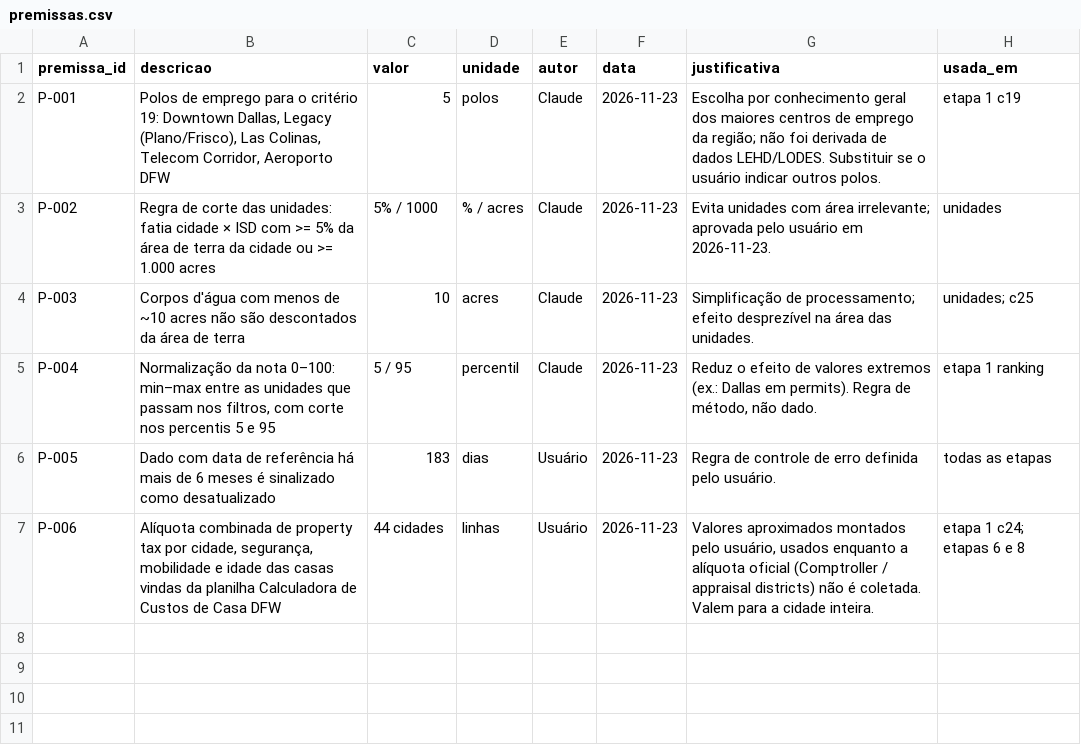
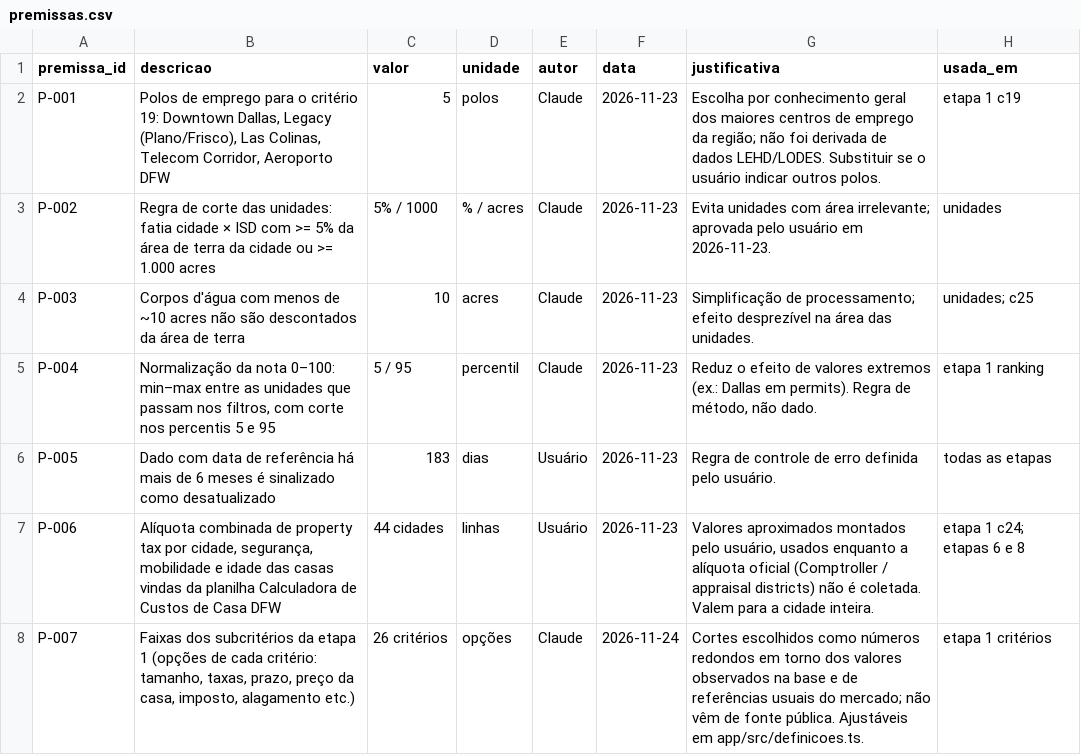
Before and after one commit to maciodaro-dev/precificacao-dallas, a CSV file: data/premissas.csv, drawn as a sheet.

```diff
--- a/data/premissas.csv
+++ b/data/premissas.csv
@@ -7 +7,2 @@ P-005,"Dado com data de referência há mais de 6 meses é sinalizado como desat
 P-006,"Alíquota combinada de property tax por cidade, segurança, mobilidade e idade das casas vindas da planilha Calculadora de Custos de Casa DFW",44 cidades,linhas,Usuário,2026-11-23,"Valores aproximados montados pelo usuário, usados enquanto a alíquota oficial (Comptroller / appraisal districts) não é coletada. Valem para a cidade inteira.",etapa 1 c24; etapas 6 e 8
+P-007,"Faixas dos subcritérios da etapa 1 (opções de cada critério: tamanho, taxas, prazo, preço da casa, imposto, alagamento etc.)",26 critérios,opções,Claude,2026-11-24,"Cortes escolhidos como números redondos em torno dos valores observados na base e de referências usuais do mercado; não vêm de fonte pública. Ajustáveis em app/src/definicoes.ts.",etapa 1 critérios
```
Also changed, not shown: 5 other files.
